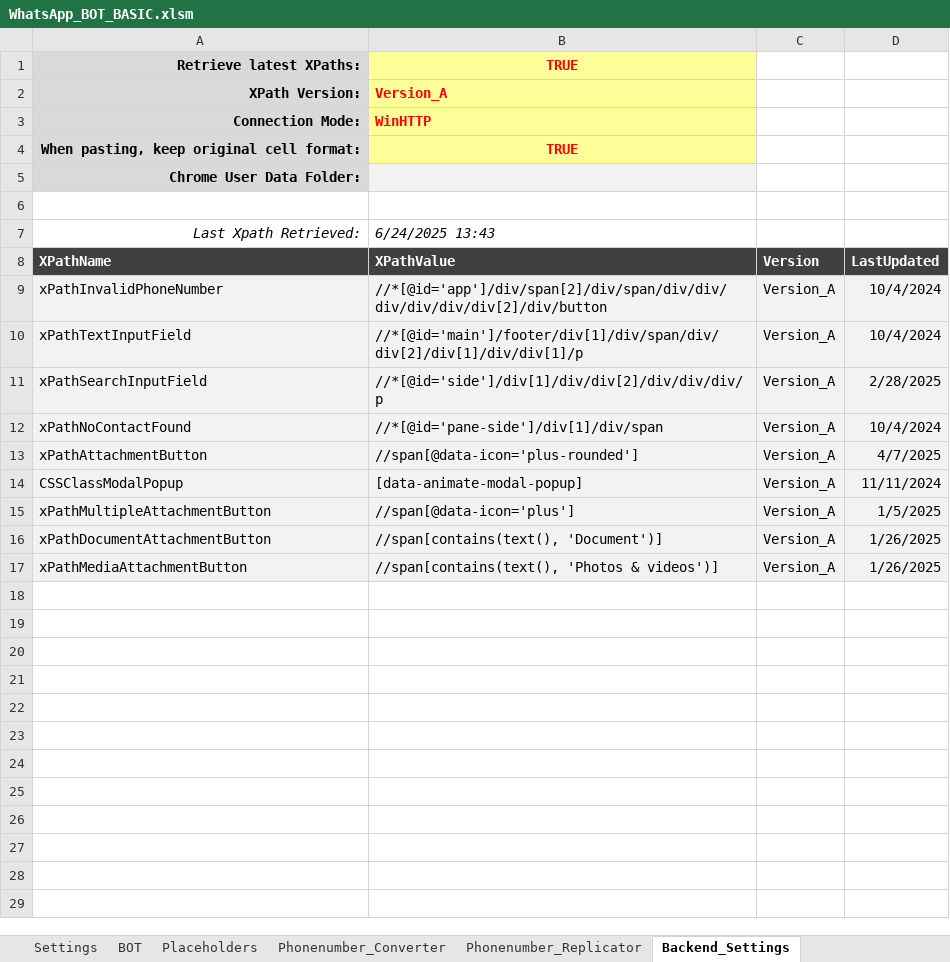
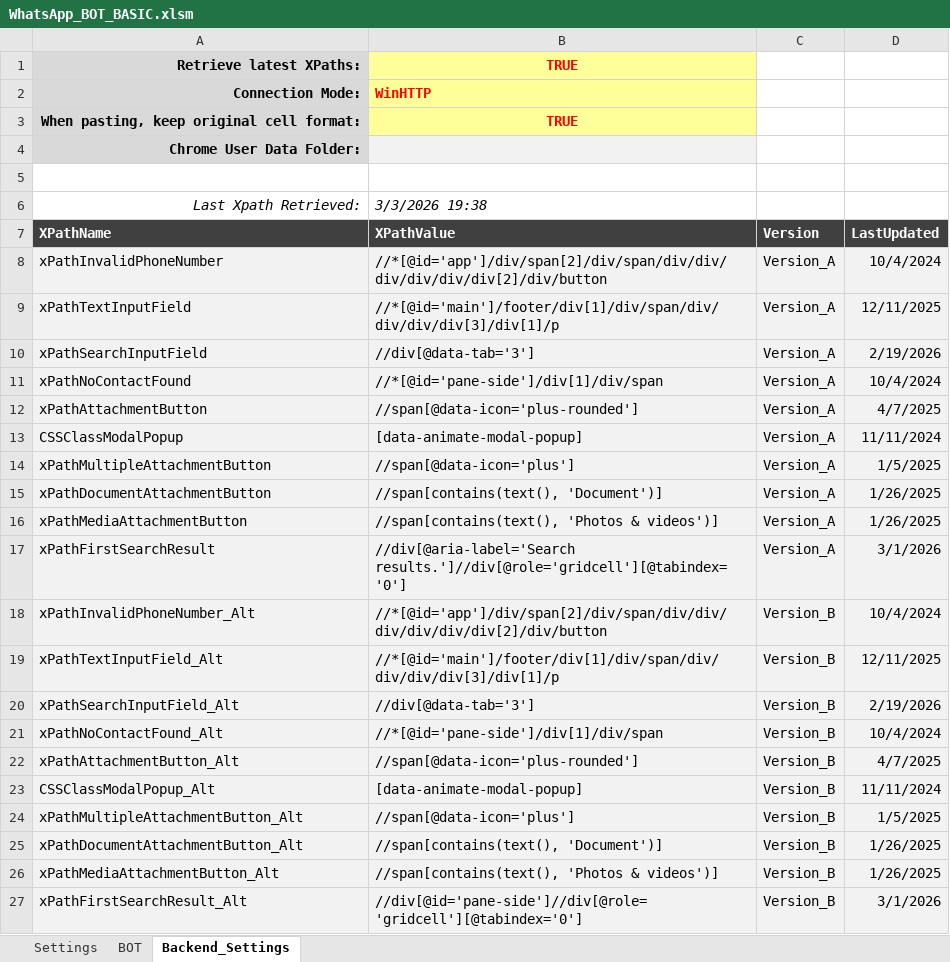
Before and after one commit to Sven-Bo/excel-whatsapp-sender, an Excel workbook: WhatsApp_BOT_BASIC.xlsm, sheet Backend_Settings, drawn as a sheet; values as stored, in another font and other column widths than the file's, no borders; charts and pictures and conditional formats not drawn; removed rows and columns are numbered as before the commit, all else as after; the diff names each change by its address in the sheet, - before the commit and + after, or states it on an @@ line.

```diff
--- a/WhatsApp_BOT_BASIC.xlsm (sheet Backend_Settings)
+++ b/WhatsApp_BOT_BASIC.xlsm (sheet Backend_Settings)
-sheet tab: Placeholders
-sheet tab: Phonenumber_Converter
-sheet tab: Phonenumber_Replicator
-row 2: XPath Version: | Version_A
-B6 (XPathValue): 6/24/2025 13:43
+B6 (XPathValue): 3/3/2026 19:38
-B9 (XPathValue): //*[@id='main']/footer/div[1]/div/span/div/div[2]/div[1]/div/div[1]/p
+B9 (XPathValue): //*[@id='main']/footer/div[1]/div/span/div/div/div/div[3]/div[1]/p
-D9 (LastUpdated): 10/4/2024
+D9 (LastUpdated): 12/11/2025
-B10 (XPathValue): //*[@id='side']/div[1]/div/div[2]/div/div/div/p
+B10 (XPathValue): //div[@data-tab='3']
-D10 (LastUpdated): 2/28/2025
+D10 (LastUpdated): 2/19/2026
+row 17: xPathFirstSearchResult | //div[@aria-label='Search results.']//div[@role='gridcell'][@tabindex='0'] | Version_A | 3/1/2026
+row 18: xPathInvalidPhoneNumber_Alt | //*[@id='app']/div/span[2]/div/span/div/div/div/div/div/div[2]/div/button | Version_B | 10/4/2024
+row 19: xPathTextInputField_Alt | //*[@id='main']/footer/div[1]/div/span/div/div/div/div[3]/div[1]/p | Version_B | 12/11/2025
+row 20: xPathSearchInputField_Alt | //div[@data-tab='3'] | Version_B | 2/19/2026
+row 21: xPathNoContactFound_Alt | //*[@id='pane-side']/div[1]/div/span | Version_B | 10/4/2024
+row 22: xPathAttachmentButton_Alt | //span[@data-icon='plus-rounded'] | Version_B | 4/7/2025
+row 23: CSSClassModalPopup_Alt | [data-animate-modal-popup] | Version_B | 11/11/2024
+row 24: xPathMultipleAttachmentButton_Alt | //span[@data-icon='plus'] | Version_B | 1/5/2025
+row 25: xPathDocumentAttachmentButton_Alt | //span[contains(text(), 'Document')] | Version_B | 1/26/2025
+row 26: xPathMediaAttachmentButton_Alt | //span[contains(text(), 'Photos & videos')] | Version_B | 1/26/2025
+row 27: xPathFirstSearchResult_Alt | //div[@id='pane-side']//div[@role='gridcell'][@tabindex='0'] | Version_B | 3/1/2026
```
Also changed, not shown: charts or pictures, 2 other files.
